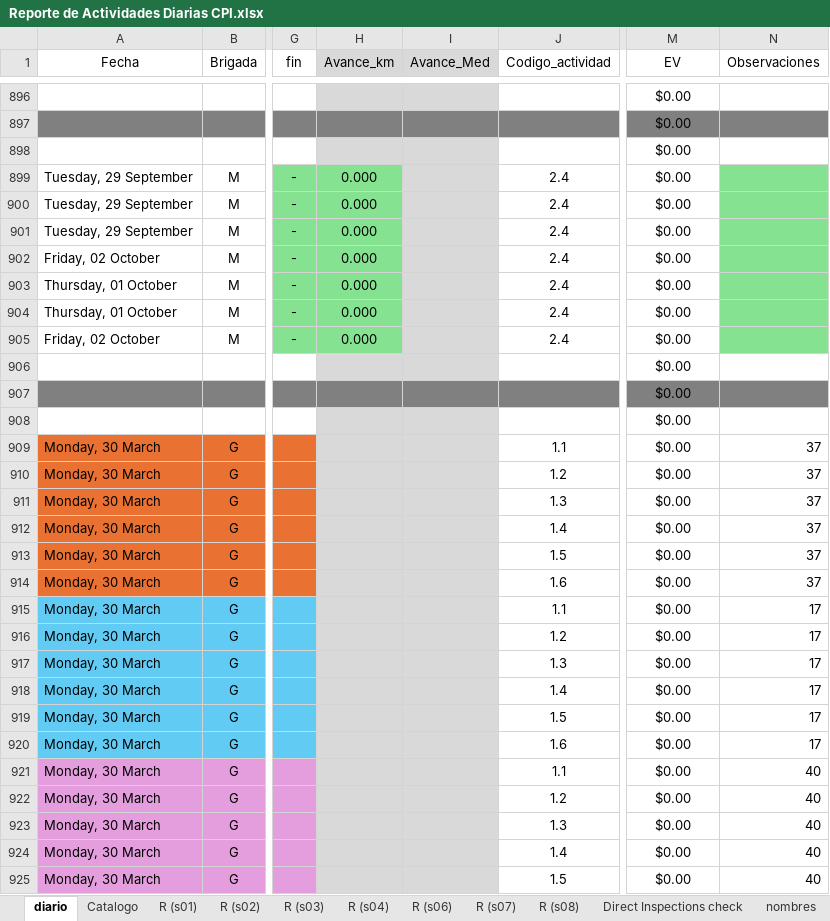
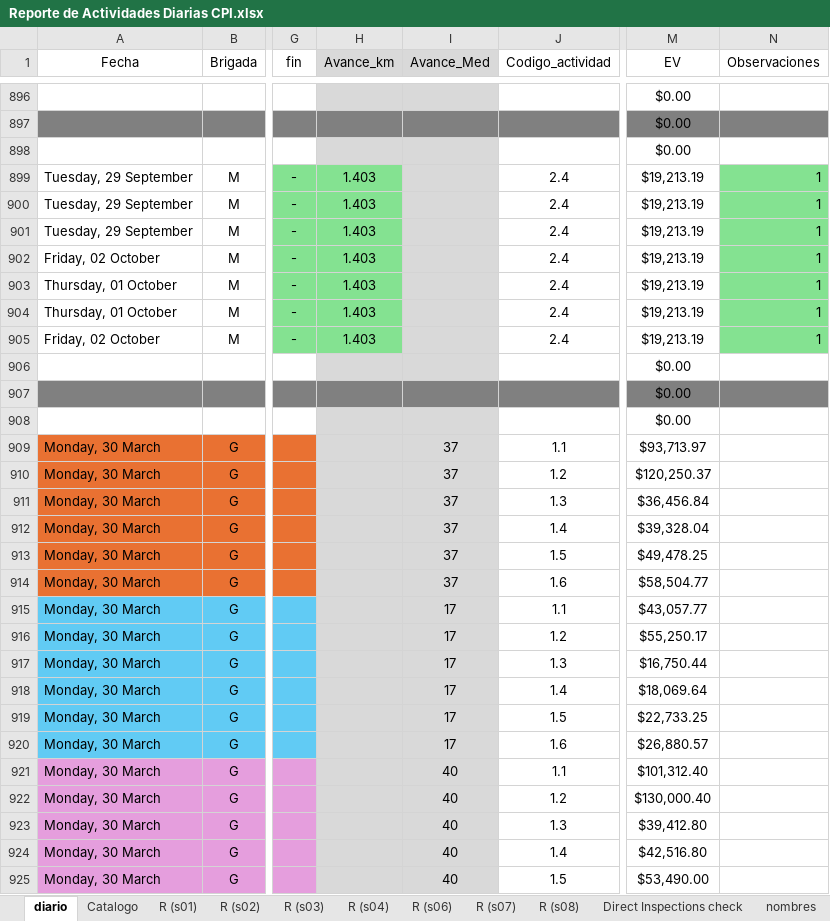
Before and after one commit to crooss/Dash_DGJ, an Excel workbook: data/Reporte de Actividades Diarias CPI.xlsx, sheet diario, drawn as a sheet; only a part is shown, gaps mark what is left out; values as stored, in another font and other column widths than the file's, no borders; charts and pictures and conditional formats and table styles not drawn; the diff covers the shown part only; the diff names each change by its address in the sheet, - before the commit and + after, or states it on an @@ line.

```diff
--- a/data/Reporte de Actividades Diarias CPI.xlsx (sheet diario)
+++ b/data/Reporte de Actividades Diarias CPI.xlsx (sheet diario)
-H899:H905 (Avance_km): 0.000
+H899:H905 (Avance_km): 1.403
-M899:M905 (EV): $0.00
+M899:M905 (EV): $19,213.19
-N899:N905 (Observaciones): (empty)
+N899:N905 (Observaciones): 1
-I909:I914 (Avance_Med): (empty)
+I909:I914 (Avance_Med): 37
-M909 (EV): $0.00
+M909 (EV): $93,713.97
-N909:N914 (Observaciones): 37
+N909:N914 (Observaciones): (empty)
-M910 (EV): $0.00
+M910 (EV): $120,250.37
-M911 (EV): $0.00
+M911 (EV): $36,456.84
-M912 (EV): $0.00
+M912 (EV): $39,328.04
-M913 (EV): $0.00
+M913 (EV): $49,478.25
-M914 (EV): $0.00
+M914 (EV): $58,504.77
-I915:I920 (Avance_Med): (empty)
+I915:I920 (Avance_Med): 17
-M915 (EV): $0.00
+M915 (EV): $43,057.77
-N915:N920 (Observaciones): 17
+N915:N920 (Observaciones): (empty)
-M916 (EV): $0.00
+M916 (EV): $55,250.17
-M917 (EV): $0.00
+M917 (EV): $16,750.44
-M918 (EV): $0.00
+M918 (EV): $18,069.64
-M919 (EV): $0.00
+M919 (EV): $22,733.25
-M920 (EV): $0.00
+M920 (EV): $26,880.57
-I921:I925 (Avance_Med): (empty)
+I921:I925 (Avance_Med): 40
-M921 (EV): $0.00
+M921 (EV): $101,312.40
-N921:N925 (Observaciones): 40
+N921:N925 (Observaciones): (empty)
-M922 (EV): $0.00
+M922 (EV): $130,000.40
-M923 (EV): $0.00
+M923 (EV): $39,412.80
-M924 (EV): $0.00
+M924 (EV): $42,516.80
-M925 (EV): $0.00
+M925 (EV): $53,490.00
```
Also changed, not shown: 1 added row, 1 removed row and 117 edited cells elsewhere in this sheet, sheet EV (4), sheet EV (2), sheet EV (3), sheet Grafico, sheet EV, sheet Grafico %, other sheet tabs, hidden cells, charts or pictures.
